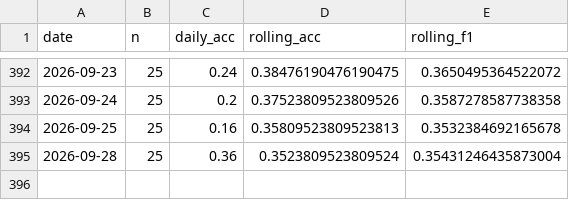
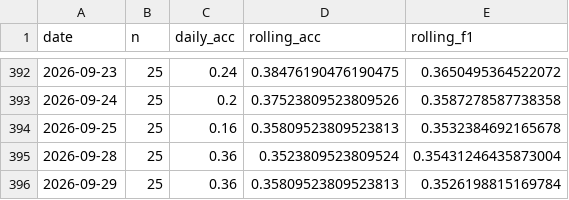
Before and after one commit to keshav-42/ML-ops-Stock-Prediction, a CSV file: data/monitoring/closed_loop.csv, drawn as a sheet; only a part is shown, gaps mark what is left out.

```diff
--- a/data/monitoring/closed_loop.csv
+++ b/data/monitoring/closed_loop.csv
@@ -395 +395,2 @@ date,n,daily_acc,rolling_acc,rolling_f1
 2026-09-28,25,0.36,0.3523809523809524,0.35431246435873004
+2026-09-29,25,0.36,0.35809523809523813,0.3526198815169784
```
Also changed, not shown: 29 other files.
